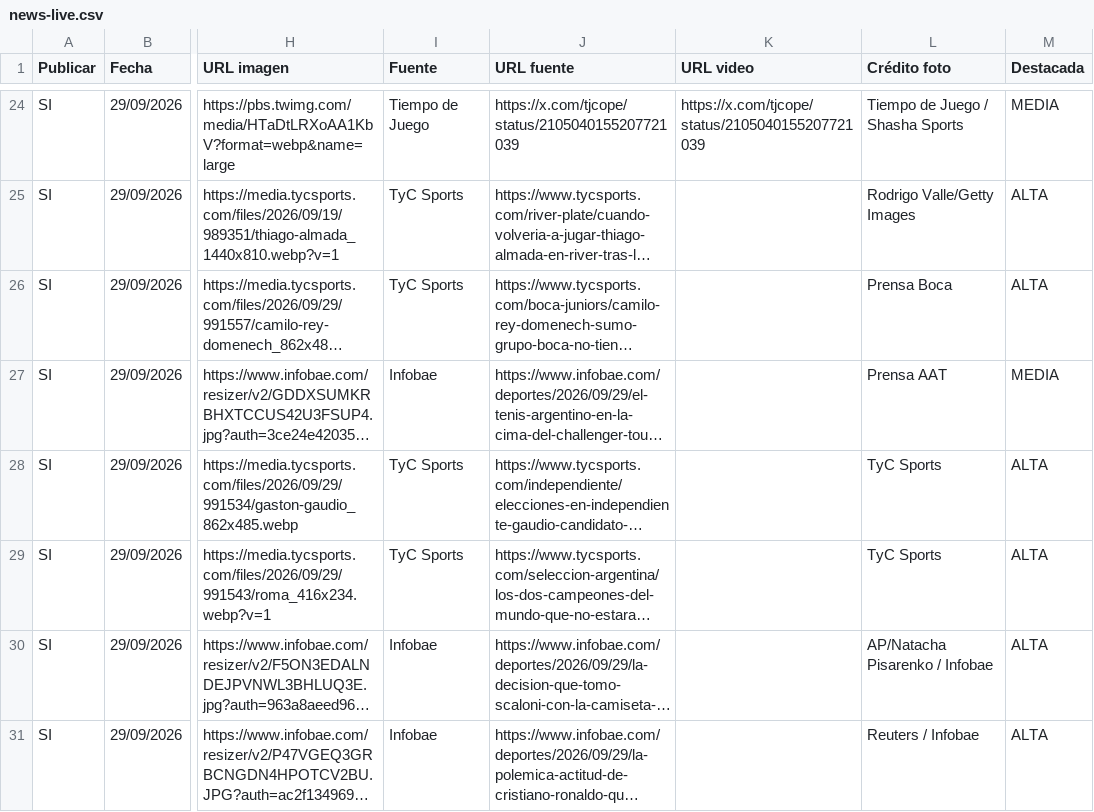
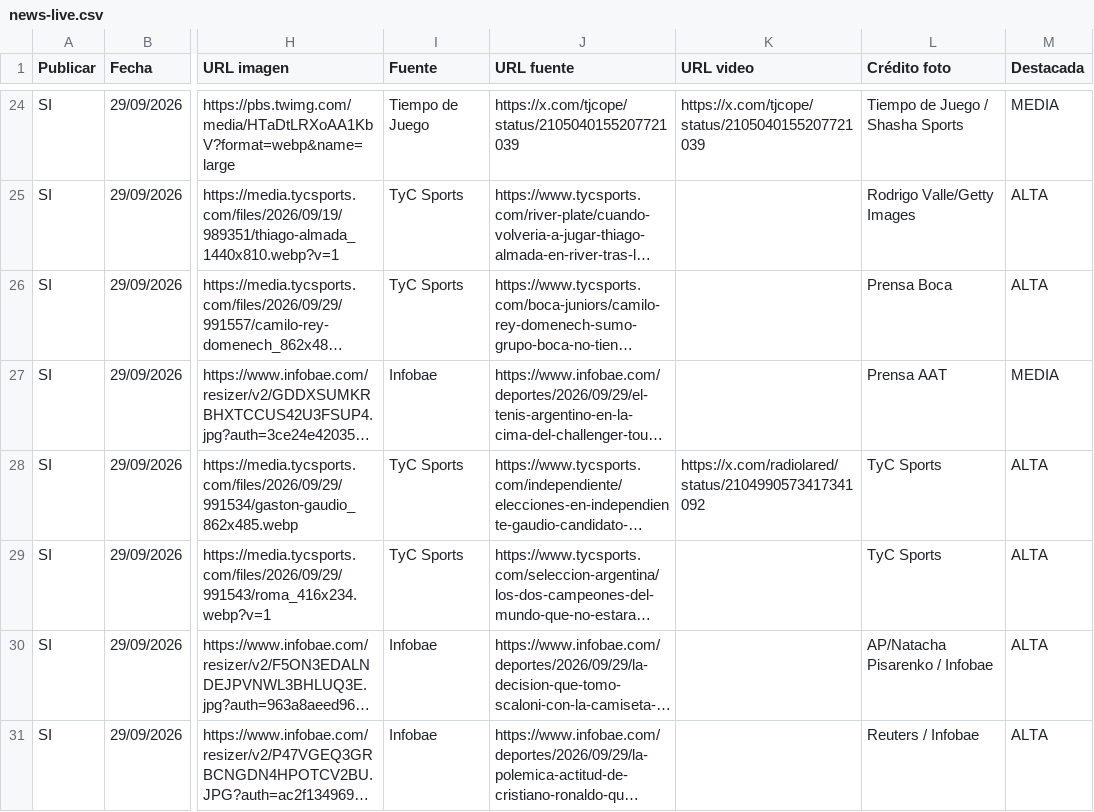
Before and after one commit to RanaMatiusTV/RanaSports, a CSV file: assets/news-live.csv, drawn as a sheet; only a part is shown, gaps mark what is left out; long unchanged cells end in …; the diff names each change by its address in the sheet, - before the commit and + after, or states it on an @@ line.

```diff
--- a/assets/news-live.csv
+++ b/assets/news-live.csv
-K28 (URL video): (empty)
+K28 (URL video): https://x.com/radiolared/status/2104990573417341092
```
